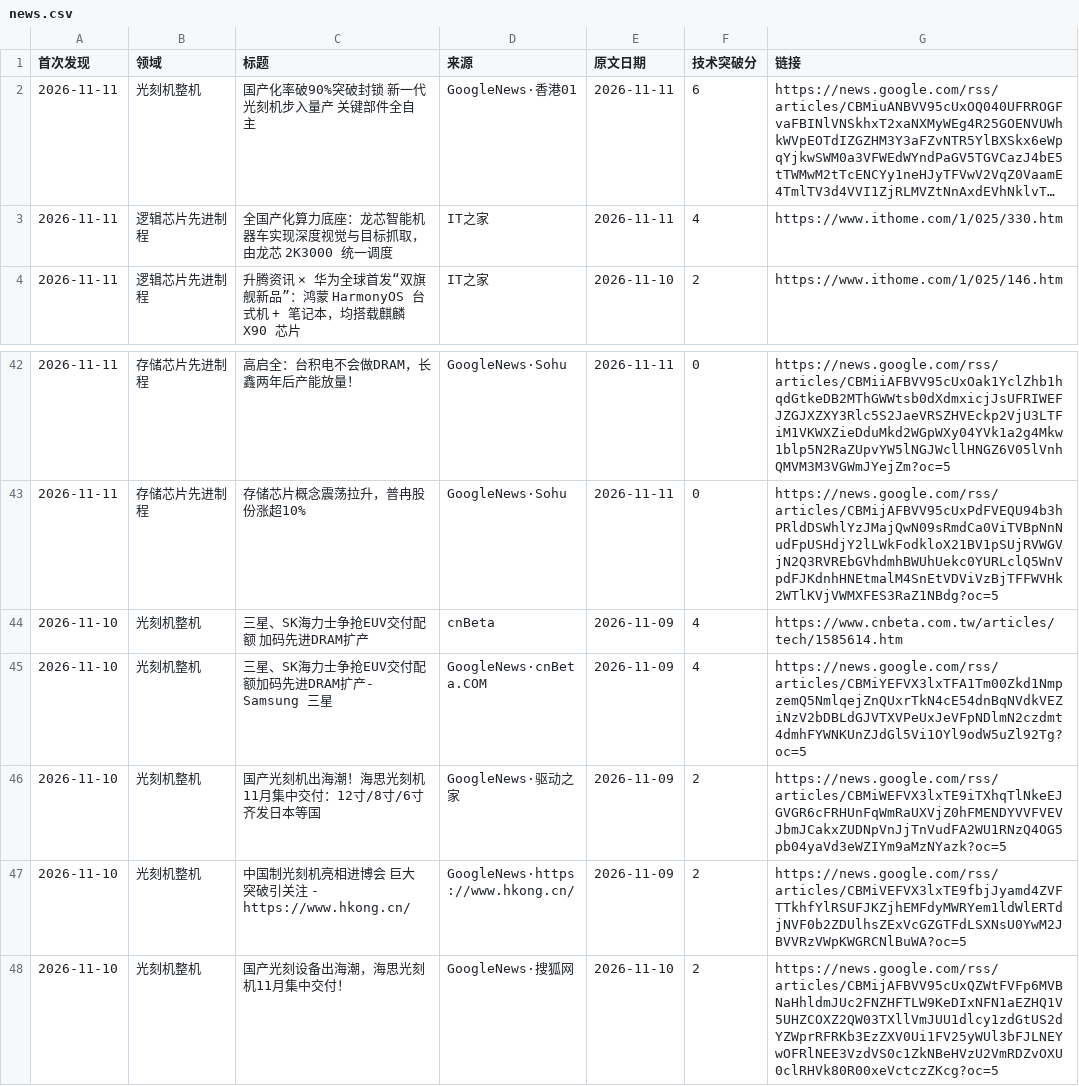
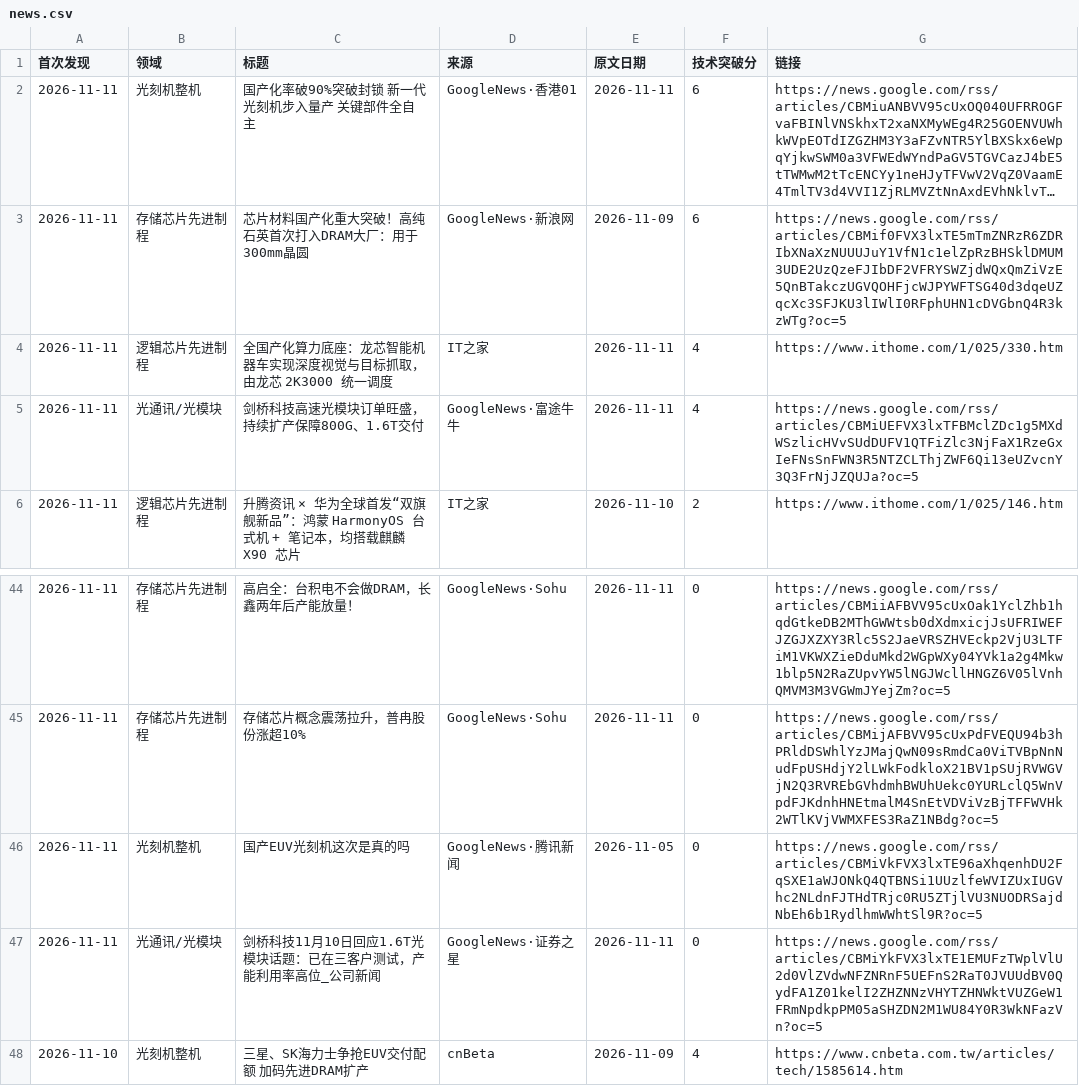
Before and after one commit to fenggg1988/china-semi-tracker, a CSV file: data/news.csv, drawn as a sheet; only a part is shown, gaps mark what is left out; the shorter side is filled out with more unchanged rows; long unchanged cells end in …; the diff names each change by its address in the sheet, - before the commit and + after, or states it on an @@ line.

```diff
--- a/data/news.csv
+++ b/data/news.csv
+row 3: 2026-11-11 | 存储芯片先进制程 | 芯片材料国产化重大突破！高纯石英首次打入DRAM大厂：用于300mm晶圆 | GoogleNews·新浪网 | 2026-11-09 | 6 | https://news.google.com/rss/articles/CBMif0FVX3lxTE5mTmZNRzR6ZDRIbXNaXzNUUUJuY1VfN1c1elZpRzBHSklDMUM3UDE2UzQzeFJIbDF2VFRYSWZjdWQxQmZiVzE5QnBTakczUGVQOHFjcWJPYWFTSG40d3dqeUZqcXc3SFJKU3lIWlI0RFphUHN1cDVGbnQ4R3kzWTg?oc=5
+row 5: 2026-11-11 | 光通讯/光模块 | 剑桥科技高速光模块订单旺盛，持续扩产保障800G、1.6T交付 | GoogleNews·富途牛牛 | 2026-11-11 | 4 | https://news.google.com/rss/articles/CBMiUEFVX3lxTFBMclZDc1g5MXdWSzlicHVvSUdDUFV1QTFiZlc3NjFaX1RzeGxIeFNsSnFWN3R5NTZCLThjZWF6Qi13eUZvcnY3Q3FrNjJZQUJa?oc=5
+row 46: 2026-11-11 | 光刻机整机 | 国产EUV光刻机这次是真的吗 | GoogleNews·腾讯新闻 | 2026-11-05 | 0 | https://news.google.com/rss/articles/CBMiVkFVX3lxTE96aXhqenhDU2FqSXE1aWJONkQ4QTBNSi1UUzlfeWVIZUxIUGVhc2NLdnFJTHdTRjc0RU5ZTjlVU3NUODRSajdNbEh6b1RydlhmWWhtSl9R?oc=5
+row 47: 2026-11-11 | 光通讯/光模块 | 剑桥科技11月10日回应1.6T光模块话题：已在三客户测试，产能利用率高位_公司新闻 | GoogleNews·证券之星 | 2026-11-11 | 0 | https://news.google.com/rss/articles/CBMiYkFVX3lxTE1EMUFzTWplVlU2d0VlZVdwNFZNRnF5UEFnS2RaT0JVUUdBV0QydFA1Z01kelI2ZHZNNzVHYTZHNWktVUZGeW1FRmNpdkpPM05aSHZDN2M1WU84Y0R3WkNFazVn?oc=5
```
Also changed, not shown: 2 other files.
